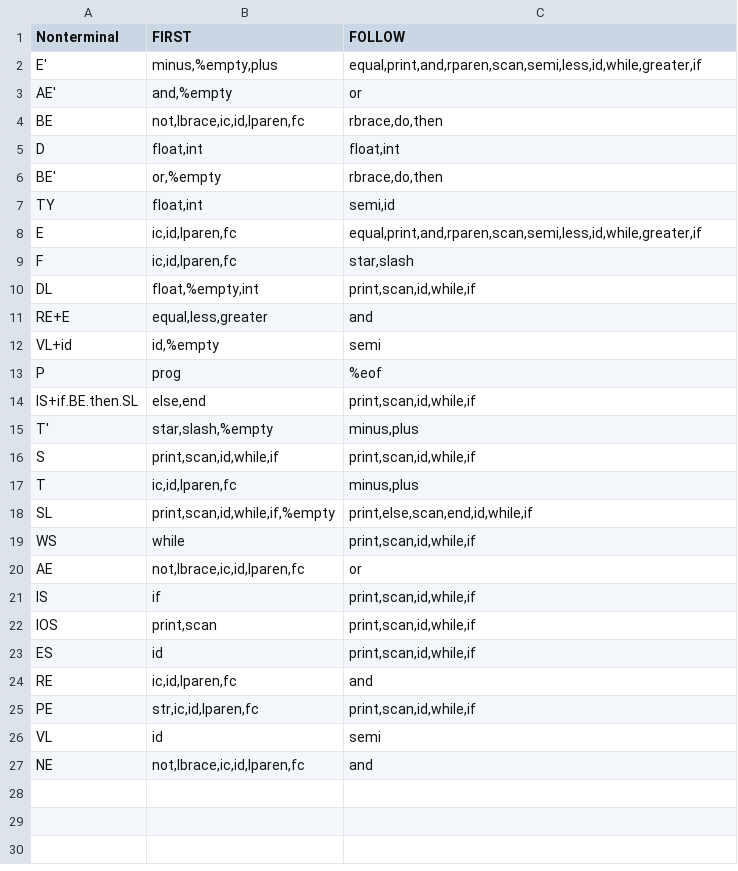
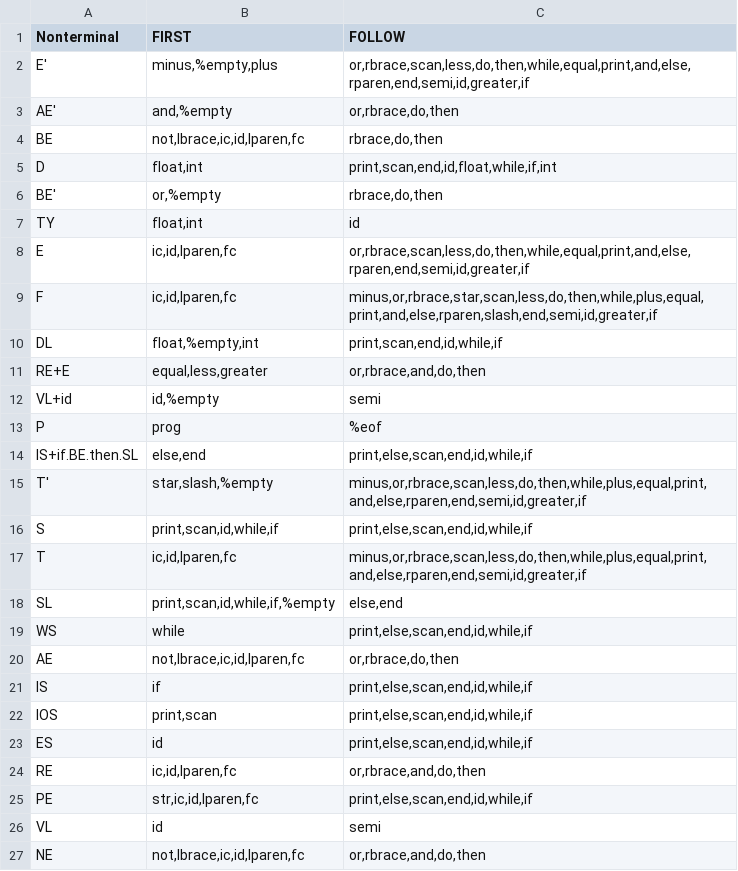
Before and after one commit to rishvic/simplang, a CSV file: first-follows/First-Follow4.csv, drawn as a sheet.

Commit message:
Corrected mistake in FOLLOW computation

```diff
--- a/first-follows/First-Follow4.csv
+++ b/first-follows/First-Follow4.csv
@@ -1,27 +1,27 @@
 Nonterminal,FIRST,FOLLOW
-E',"minus,%empty,plus","equal,print,and,rparen,scan,semi,less,id,while,greater,if"
-AE',"and,%empty",or
+E',"minus,%empty,plus","or,rbrace,scan,less,do,then,while,equal,print,and,else,rparen,end,semi,id,greater,if"
+AE',"and,%empty","or,rbrace,do,then"
 BE,"not,lbrace,ic,id,lparen,fc","rbrace,do,then"
-D,"float,int","float,int"
+D,"float,int","print,scan,end,id,float,while,if,int"
 BE',"or,%empty","rbrace,do,then"
-TY,"float,int","semi,id"
-E,"ic,id,lparen,fc","equal,print,and,rparen,scan,semi,less,id,while,greater,if"
-F,"ic,id,lparen,fc","star,slash"
-DL,"float,%empty,int","print,scan,id,while,if"
-RE+E,"equal,less,greater",and
+TY,"float,int",id
+E,"ic,id,lparen,fc","or,rbrace,scan,less,do,then,while,equal,print,and,else,rparen,end,semi,id,greater,if"
+F,"ic,id,lparen,fc","minus,or,rbrace,star,scan,less,do,then,while,plus,equal,print,and,else,rparen,slash,end,semi,id,greater,if"
+DL,"float,%empty,int","print,scan,end,id,while,if"
+RE+E,"equal,less,greater","or,rbrace,and,do,then"
 VL+id,"id,%empty",semi
 P,prog,%eof
-IS+if.BE.then.SL,"else,end","print,scan,id,while,if"
-T',"star,slash,%empty","minus,plus"
-S,"print,scan,id,while,if","print,scan,id,while,if"
-T,"ic,id,lparen,fc","minus,plus"
-SL,"print,scan,id,while,if,%empty","print,else,scan,end,id,while,if"
-WS,while,"print,scan,id,while,if"
-AE,"not,lbrace,ic,id,lparen,fc",or
-IS,if,"print,scan,id,while,if"
-IOS,"print,scan","print,scan,id,while,if"
-ES,id,"print,scan,id,while,if"
-RE,"ic,id,lparen,fc",and
-PE,"str,ic,id,lparen,fc","print,scan,id,while,if"
+IS+if.BE.then.SL,"else,end","print,else,scan,end,id,while,if"
+T',"star,slash,%empty","minus,or,rbrace,scan,less,do,then,while,plus,equal,print,and,else,rparen,end,semi,id,greater,if"
+S,"print,scan,id,while,if","print,else,scan,end,id,while,if"
+T,"ic,id,lparen,fc","minus,or,rbrace,scan,less,do,then,while,plus,equal,print,and,else,rparen,end,semi,id,greater,if"
+SL,"print,scan,id,while,if,%empty","else,end"
+WS,while,"print,else,scan,end,id,while,if"
+AE,"not,lbrace,ic,id,lparen,fc","or,rbrace,do,then"
+IS,if,"print,else,scan,end,id,while,if"
+IOS,"print,scan","print,else,scan,end,id,while,if"
+ES,id,"print,else,scan,end,id,while,if"
+RE,"ic,id,lparen,fc","or,rbrace,and,do,then"
+PE,"str,ic,id,lparen,fc","print,else,scan,end,id,while,if"
 VL,id,semi
-NE,"not,lbrace,ic,id,lparen,fc",and
+NE,"not,lbrace,ic,id,lparen,fc","or,rbrace,and,do,then"
```
Also changed, not shown: 1 other file.
